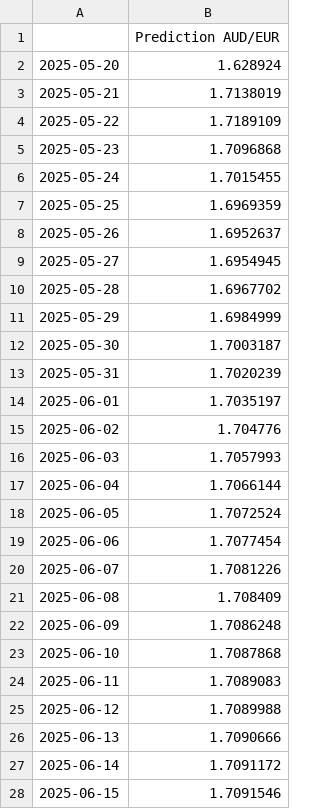
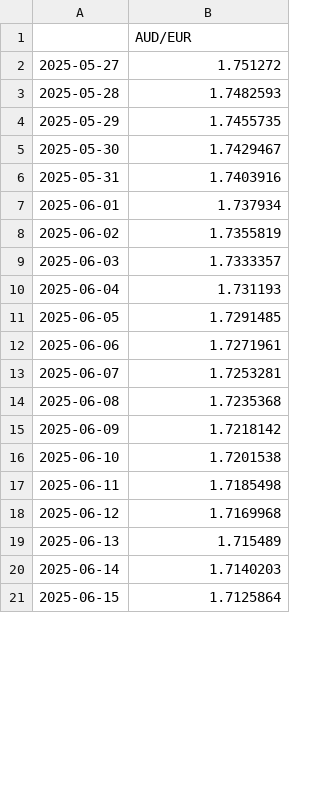
Before and after one commit to JM181998/exchange-rate-visualizer, a CSV file: prediccion_AUD_EUR_30dias.csv, drawn as a sheet; only a part is shown; the diff covers the shown part only.

```diff
--- a/prediccion_AUD_EUR_30dias.csv
+++ b/prediccion_AUD_EUR_30dias.csv
@@ -1,28 +1,21 @@
-,Prediction AUD/EUR
-2025-05-20,1.628924
-2025-05-21,1.7138019
-2025-05-22,1.7189109
-2025-05-23,1.7096868
-2025-05-24,1.7015455
-2025-05-25,1.6969359
-2025-05-26,1.6952637
-2025-05-27,1.6954945
-2025-05-28,1.6967702
-2025-05-29,1.6984999
-2025-05-30,1.7003187
-2025-05-31,1.7020239
-2025-06-01,1.7035197
-2025-06-02,1.704776
-2025-06-03,1.7057993
-2025-06-04,1.7066144
-2025-06-05,1.7072524
-2025-06-06,1.7077454
-2025-06-07,1.7081226
-2025-06-08,1.708409
-2025-06-09,1.7086248
-2025-06-10,1.7087868
-2025-06-11,1.7089083
-2025-06-12,1.7089988
-2025-06-13,1.7090666
-2025-06-14,1.7091172
-2025-06-15,1.7091546
+,AUD/EUR
+2025-05-27,1.751272
+2025-05-28,1.7482593
+2025-05-29,1.7455735
+2025-05-30,1.7429467
+2025-05-31,1.7403916
+2025-06-01,1.737934
+2025-06-02,1.7355819
+2025-06-03,1.7333357
+2025-06-04,1.731193
+2025-06-05,1.7291485
+2025-06-06,1.7271961
+2025-06-07,1.7253281
+2025-06-08,1.7235368
+2025-06-09,1.7218142
+2025-06-10,1.7201538
+2025-06-11,1.7185498
+2025-06-12,1.7169968
+2025-06-13,1.715489
+2025-06-14,1.7140203
+2025-06-15,1.7125864
```
Also changed, not shown: 7 added rows and 3 edited cells elsewhere in this file, metricas_monedas.csv, prediccion_CHF_EUR_30dias.csv, 3 other files.
